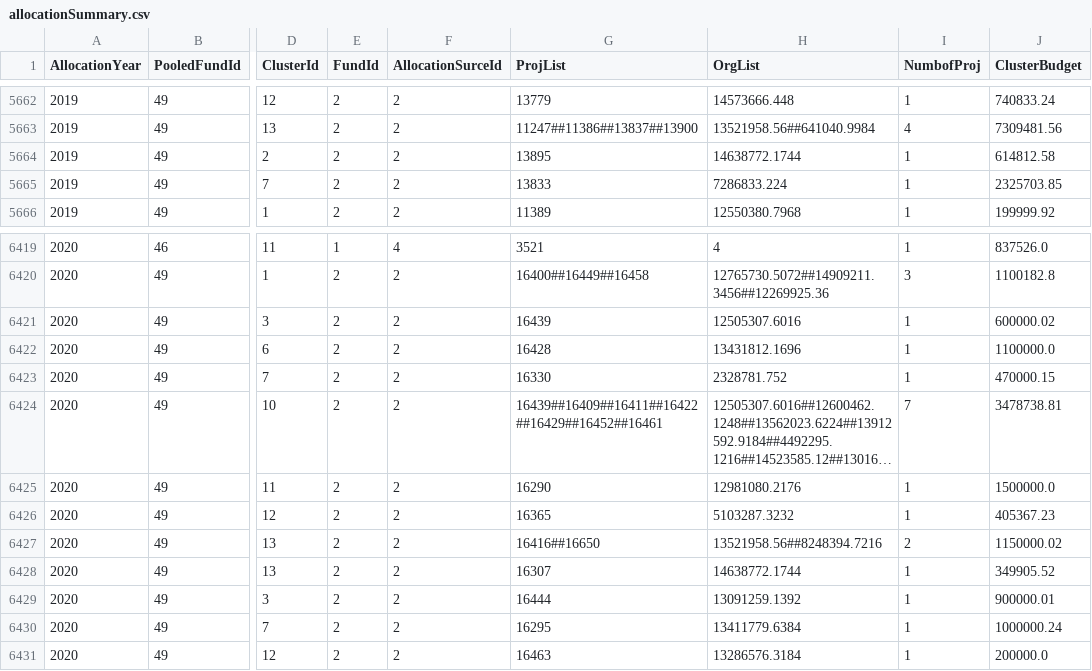
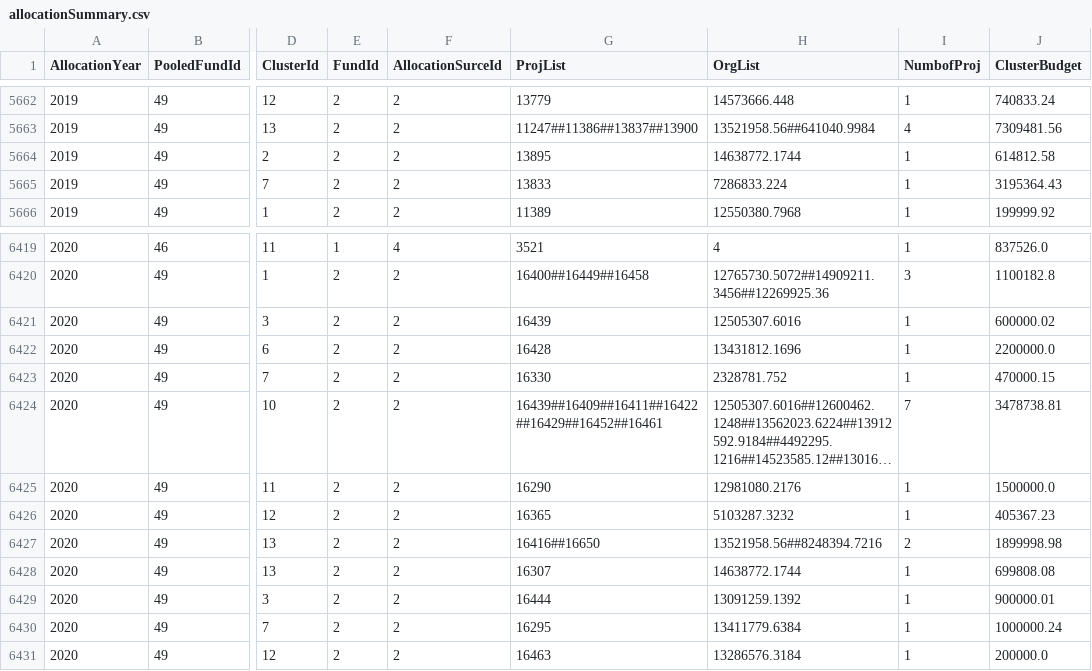
Before and after one commit to CBPFGMS/pf-onebi-data, a CSV file: allocationSummary.csv, drawn as a sheet; only a part is shown, gaps mark what is left out; long unchanged cells end in …; the diff names each change by its address in the sheet, - before the commit and + after, or states it on an @@ line.

```diff
--- a/allocationSummary.csv
+++ b/allocationSummary.csv
-J5665 (ClusterBudget): 2325703.85
+J5665 (ClusterBudget): 3195364.43
-J6422 (ClusterBudget): 1100000.0
+J6422 (ClusterBudget): 2200000.0
-J6427 (ClusterBudget): 1150000.02
+J6427 (ClusterBudget): 1899998.98
-J6428 (ClusterBudget): 349905.52
+J6428 (ClusterBudget): 699808.08
```
Also changed, not shown: 2 other files.
